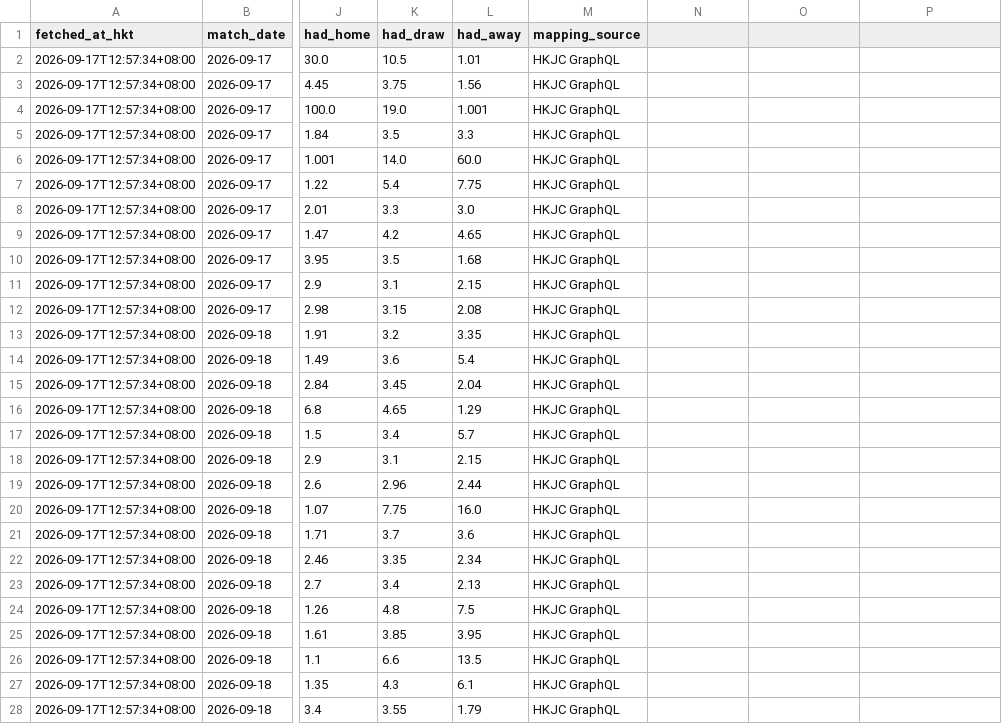
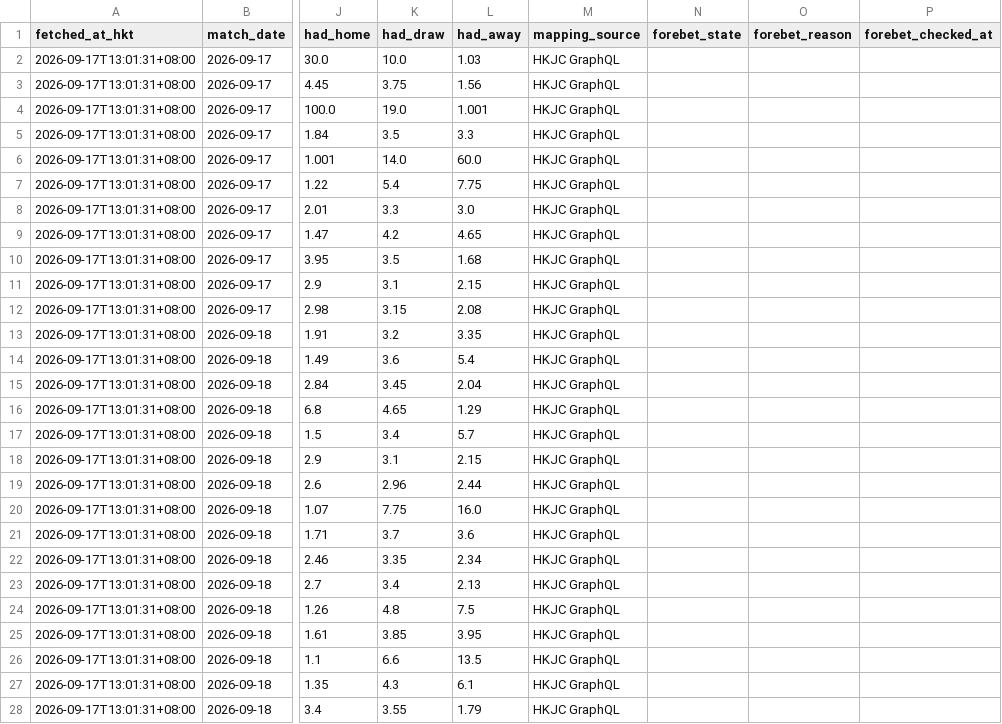
Before and after one commit to sargesticky-code/football-fast-tracker, a CSV file: data/hkjc_targets.csv, drawn as a sheet; only a part is shown, gaps mark what is left out; the diff covers the shown part only; the diff names each change by its address in the sheet, - before the commit and + after, or states it on an @@ line.

```diff
--- a/data/hkjc_targets.csv
+++ b/data/hkjc_targets.csv
-N1: (empty)
+N1: forebet_state
-O1: (empty)
+O1: forebet_reason
-P1: (empty)
+P1: forebet_checked_at
-A2:A28 (fetched_at_hkt): 2026-09-17T12:57:34+08:00
+A2:A28 (fetched_at_hkt): 2026-09-17T13:01:31+08:00
-K2 (had_draw): 10.5
+K2 (had_draw): 10.0
-L2 (had_away): 1.01
+L2 (had_away): 1.03
```
Also changed, not shown: 1 added row and 13 edited cells elsewhere in this file, data/hkjc_current.csv.
